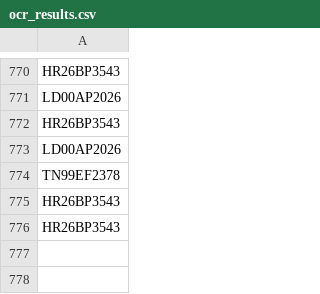
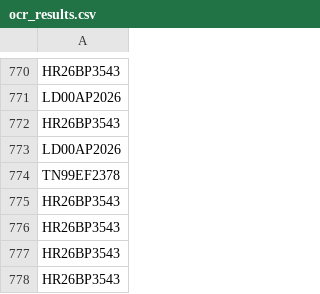
Before and after one commit to Abhijay3007/License_plate_recognizer, a CSV file: ocr_results.csv, drawn as a sheet; only a part is shown, gaps mark what is left out.

```diff
--- a/ocr_results.csv
+++ b/ocr_results.csv
@@ -776 +776,3 @@ HR26BP3543
 HR26BP3543
+HR26BP3543
+HR26BP3543
```
Also changed, not shown: 45 other files.
